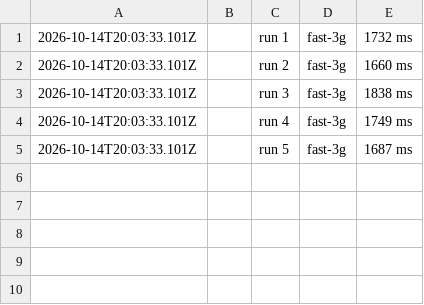
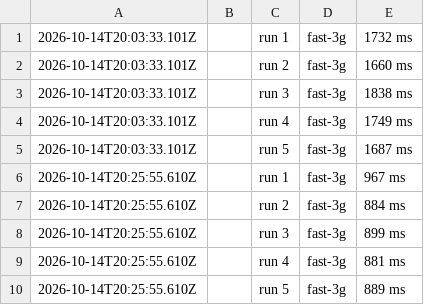
Before and after one commit to winsznx/docket, a TSV file: docs/measurements/first-paint.tsv, drawn as a sheet.

Commit message:
fix: act on the cold audit, faster first paint, truthful copy
From the cold adversarial audit (BUILD 14):

- The smoke probes only answer outside production and are rate limited,
  since a loop of CPU calls could stall the single podlet's timers.
- Contact data is purged the night after the visit's day, matching the
  copy, and the nightly test checks that today's tickets keep their names.
- Patient streams stop when the desk rotates the link, and texts can't be
  switched on without Twilio credentials.
- Site and docs say what the live app actually does: on the Starter plan
  the timers run from an in-process sweep, and no texts are sent until
  Twilio is set up. /reliability shows the stored measurements.
- Every published number has a raw file in docs/measurements, including
  the Cloud CPU probe and both browser tap-to-phone runs (2.7 s and 4.7 s
  from Lagos, 1.09 s locally).

First paint of a ticket on Fast 3G, measured on Serverpod Cloud: median
889 ms over 5 cold runs, down from 1732 ms, now that GET /t/<token>
writes the label into the first response.

```diff
--- a/docs/measurements/first-paint.tsv
+++ b/docs/measurements/first-paint.tsv
@@ -5 +5,6 @@
 2026-10-14T20:03:33.101Z		run 5	fast-3g	1687 ms
+2026-10-14T20:25:55.610Z		run 1	fast-3g	967 ms
+2026-10-14T20:25:55.610Z		run 2	fast-3g	884 ms
+2026-10-14T20:25:55.610Z		run 3	fast-3g	899 ms
+2026-10-14T20:25:55.610Z		run 4	fast-3g	881 ms
+2026-10-14T20:25:55.610Z		run 5	fast-3g	889 ms
```
Also changed, not shown: 17 other files.
